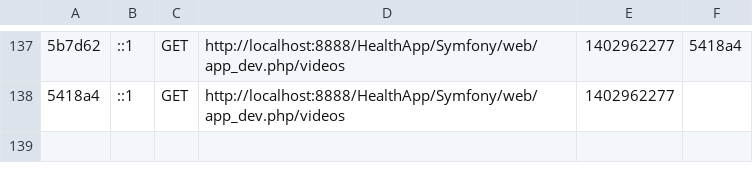
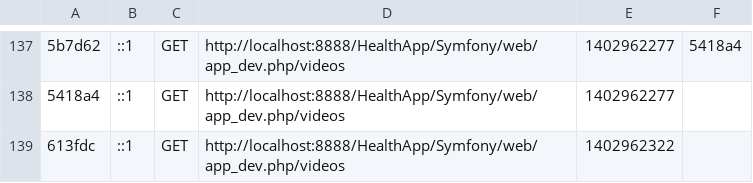
Before and after one commit to holdera/HealthApp, a CSV file: Symfony/app/cache/dev/profiler/index.csv, drawn as a sheet; only a part is shown, gaps mark what is left out; the diff names each change by its address in the sheet, - before the commit and + after, or states it on an @@ line.

```diff
--- a/Symfony/app/cache/dev/profiler/index.csv
+++ b/Symfony/app/cache/dev/profiler/index.csv
+row 139: 613fdc | ::1 | GET | http://localhost:8888/HealthApp/Symfony/web/app_dev.php/videos | 1402962322
```
Also changed, not shown: 3 other files.
